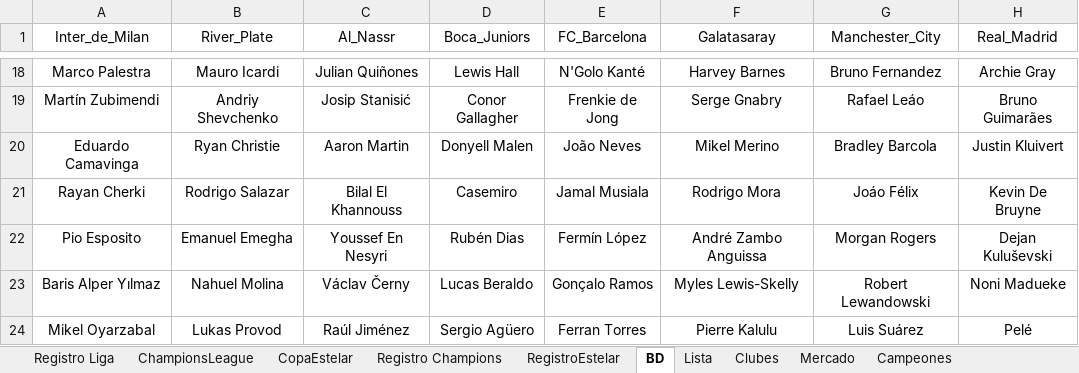
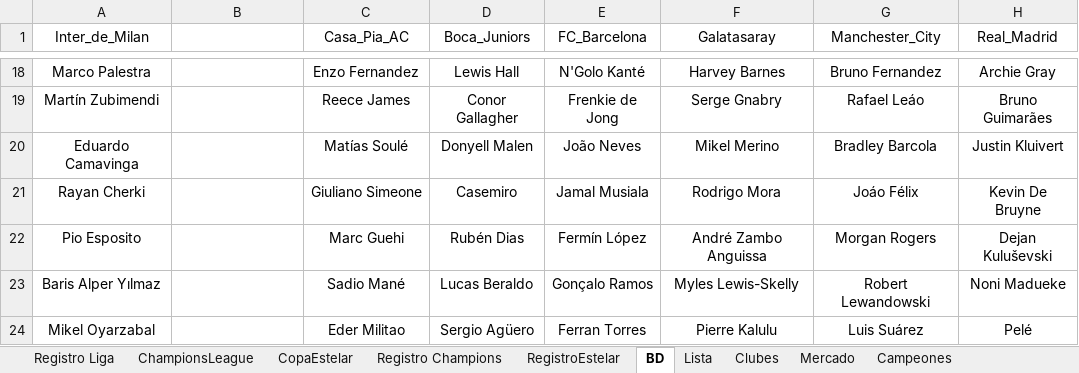
Before and after one commit to DekaosSv/LMI---Plataforma, an Excel workbook: lmi temp 10.xlsx, sheet BD, drawn as a sheet; only a part is shown, gaps mark what is left out; values as stored, in another font and other column widths than the file's, no borders; the diff covers the shown part only; the diff names each change by its address in the sheet, - before the commit and + after, or states it on an @@ line.

```diff
--- a/lmi temp 10.xlsx (sheet BD)
+++ b/lmi temp 10.xlsx (sheet BD)
-B1: River_Plate
+B1: (empty)
-C1: Al_Nassr
+C1: Casa_Pia_AC
-B18: Mauro Icardi
+B18: (empty)
-C18 (Casa_Pia_AC): Julian Quiñones
+C18 (Casa_Pia_AC): Enzo Fernandez
-B19: Andriy Shevchenko
+B19: (empty)
-C19 (Casa_Pia_AC): Josip Stanisić
+C19 (Casa_Pia_AC): Reece James
-B20: Ryan Christie
+B20: (empty)
-C20 (Casa_Pia_AC): Aaron Martin
+C20 (Casa_Pia_AC): Matías Soulé
-B21: Rodrigo Salazar
+B21: (empty)
-C21 (Casa_Pia_AC): Bilal El Khannouss
+C21 (Casa_Pia_AC): Giuliano Simeone
-B22: Emanuel Emegha
+B22: (empty)
-C22 (Casa_Pia_AC): Youssef En Nesyri
+C22 (Casa_Pia_AC): Marc Guehi
-B23: Nahuel Molina
+B23: (empty)
-C23 (Casa_Pia_AC): Václav Černy
+C23 (Casa_Pia_AC): Sadio Mané
-B24: Lukas Provod
+B24: (empty)
-C24 (Casa_Pia_AC): Raúl Jiménez
+C24 (Casa_Pia_AC): Eder Militao
```
Also changed, not shown: 32 edited cells elsewhere in this sheet, sheet Lista, sheet Clubes, sheet Registro Liga, 3 other files.
